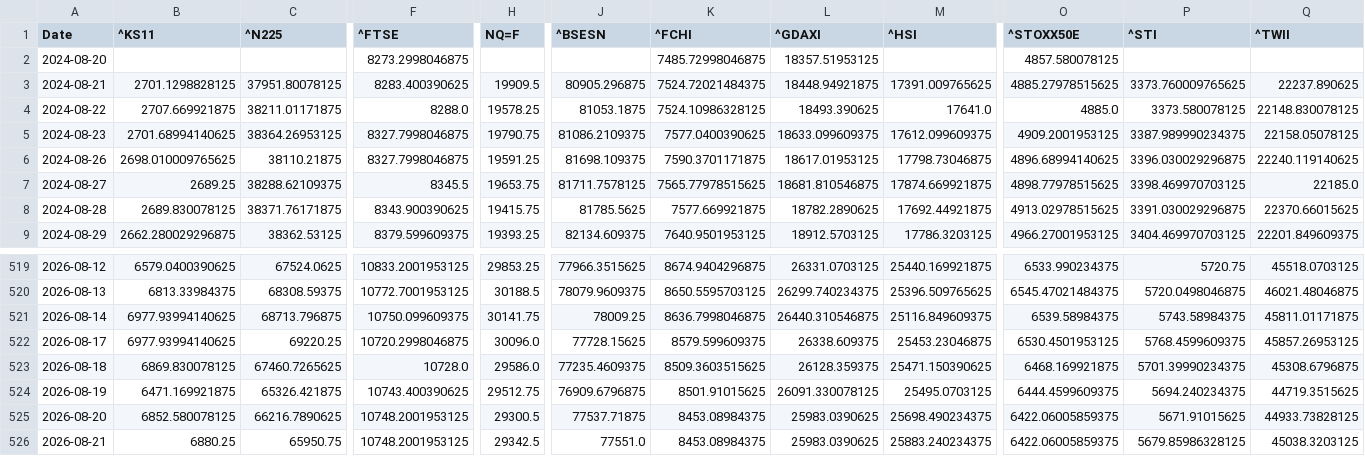
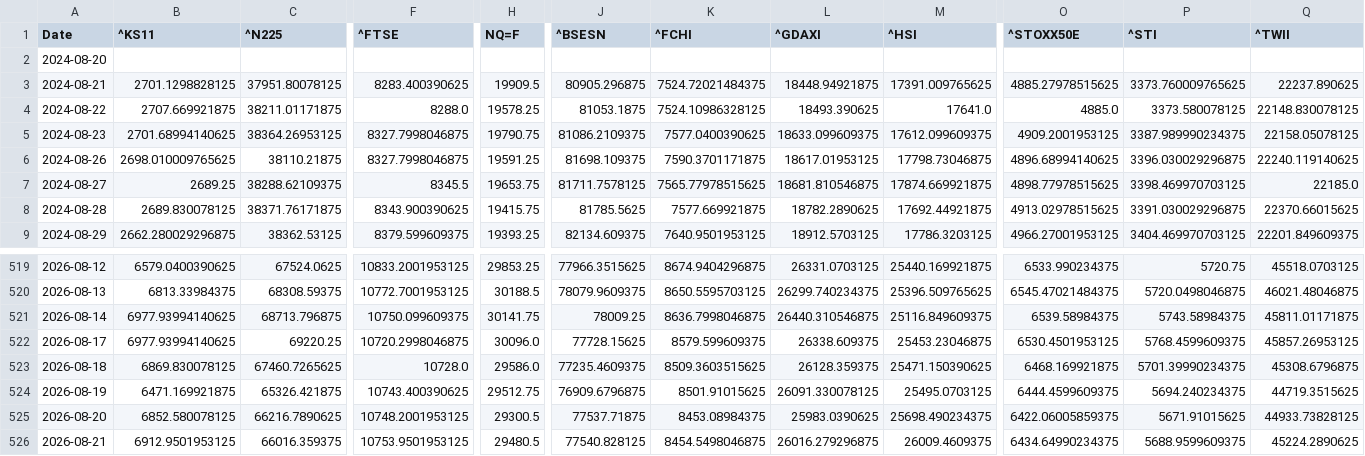
Before and after one commit to rhtjn3-sketch/Stock-Analysis, a CSV file: world_indices_master.csv, drawn as a sheet; only a part is shown, gaps mark what is left out; the diff covers the shown part only; the diff names each change by its address in the sheet, - before the commit and + after, or states it on an @@ line.

Commit message:
Automated Market Data Update

```diff
--- a/world_indices_master.csv
+++ b/world_indices_master.csv
-F2 (^FTSE): 8273.2998046875
+F2 (^FTSE): (empty)
-K2 (^FCHI): 7485.72998046875
+K2 (^FCHI): (empty)
-L2 (^GDAXI): 18357.51953125
+L2 (^GDAXI): (empty)
-O2 (^STOXX50E): 4857.580078125
+O2 (^STOXX50E): (empty)
-B526 (^KS11): 6880.25
+B526 (^KS11): 6912.9501953125
-C526 (^N225): 65950.75
+C526 (^N225): 66016.359375
-F526 (^FTSE): 10748.2001953125
+F526 (^FTSE): 10753.9501953125
-H526 (NQ=F): 29342.5
+H526 (NQ=F): 29480.5
-J526 (^BSESN): 77551.0
+J526 (^BSESN): 77540.828125
-K526 (^FCHI): 8453.08984375
+K526 (^FCHI): 8454.5498046875
-L526 (^GDAXI): 25983.0390625
+L526 (^GDAXI): 26016.279296875
-M526 (^HSI): 25883.240234375
+M526 (^HSI): 26009.4609375
-O526 (^STOXX50E): 6422.06005859375
+O526 (^STOXX50E): 6434.64990234375
-P526 (^STI): 5679.85986328125
+P526 (^STI): 5688.9599609375
-Q526 (^TWII): 45038.3203125
+Q526 (^TWII): 45224.2890625
```
Also changed, not shown: 2 edited cells elsewhere in this file, macro_master.csv, 5 other files.
